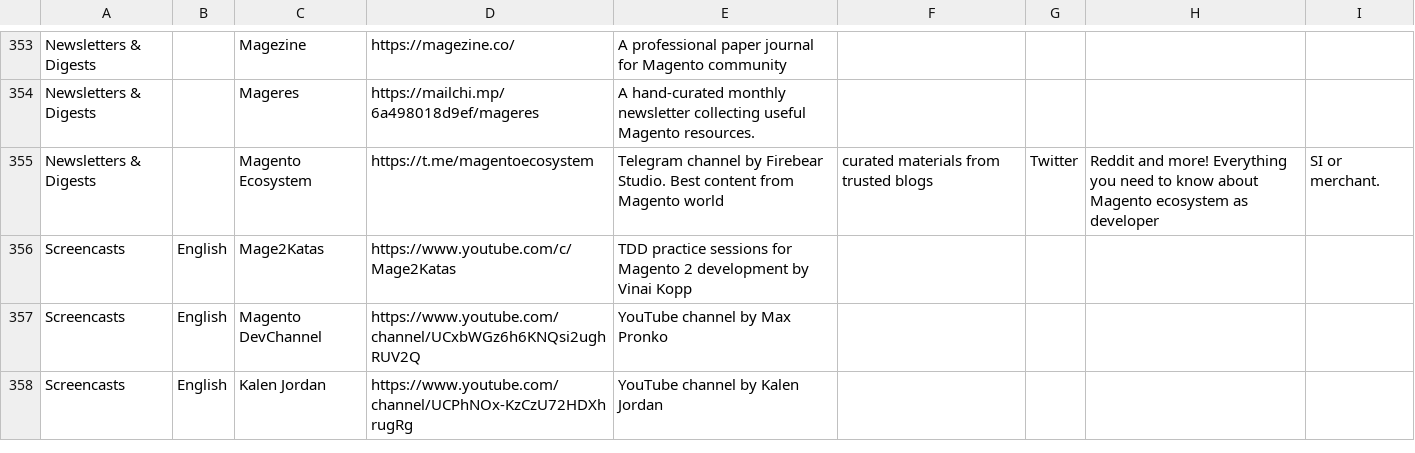
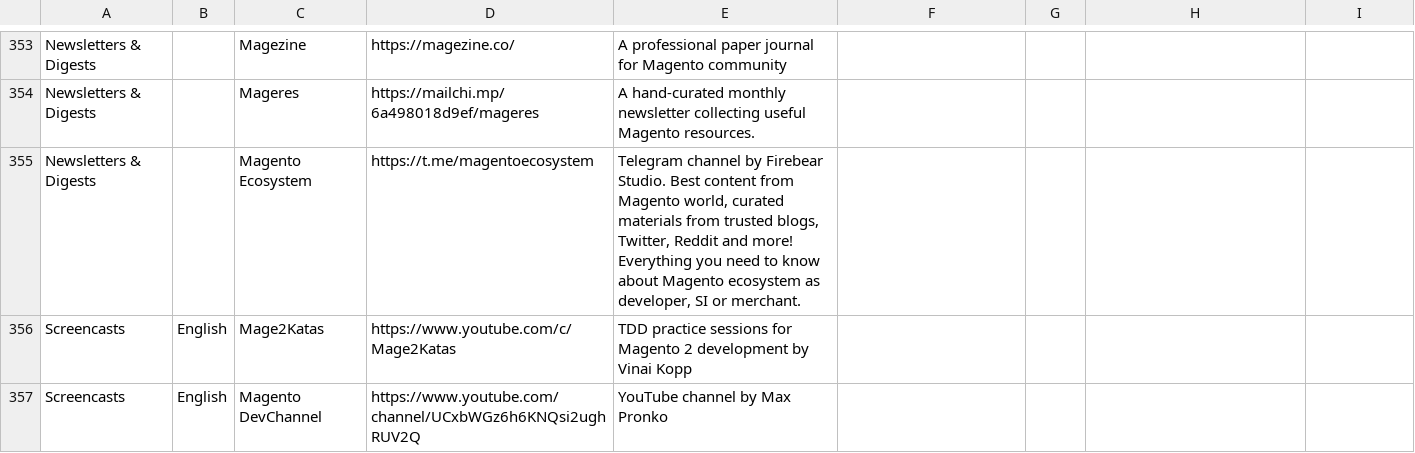
Before and after one commit to aleron75/mageres, a CSV file: resources.csv, drawn as a sheet; only a part is shown, gaps mark what is left out; the shorter side is filled out with more unchanged rows.

Commit message:
CSV quotes fix

```diff
--- a/resources.csv
+++ b/resources.csv
@@ -354,3 +354,3 @@ Newsletters & Digests,,Magezine,https://magezine.co/,A professional paper journa
 Newsletters & Digests,,Mageres,https://mailchi.mp/6a498018d9ef/mageres,A hand-curated monthly newsletter collecting useful Magento resources.,
-Newsletters & Digests,,Magento Ecosystem,https://t.me/magentoecosystem,Telegram channel by Firebear Studio. Best content from Magento world, curated materials from trusted blogs, Twitter, Reddit and more! Everything you need to know about Magento ecosystem as developer, SI or merchant.,
+Newsletters & Digests,,Magento Ecosystem,https://t.me/magentoecosystem,"Telegram channel by Firebear Studio. Best content from Magento world, curated materials from trusted blogs, Twitter, Reddit and more! Everything you need to know about Magento ecosystem as developer, SI or merchant.",
 Screencasts,English,Mage2Katas,https://www.youtube.com/c/Mage2Katas,TDD practice sessions for Magento 2 development by Vinai Kopp,
```
